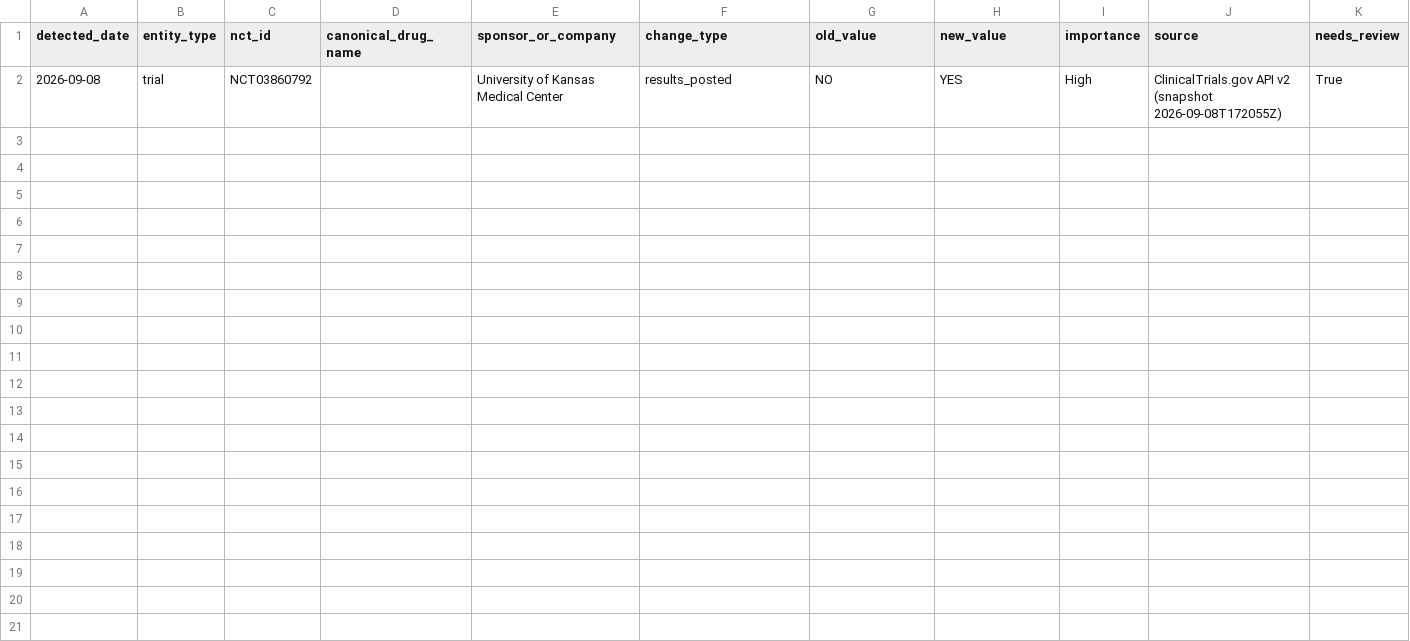
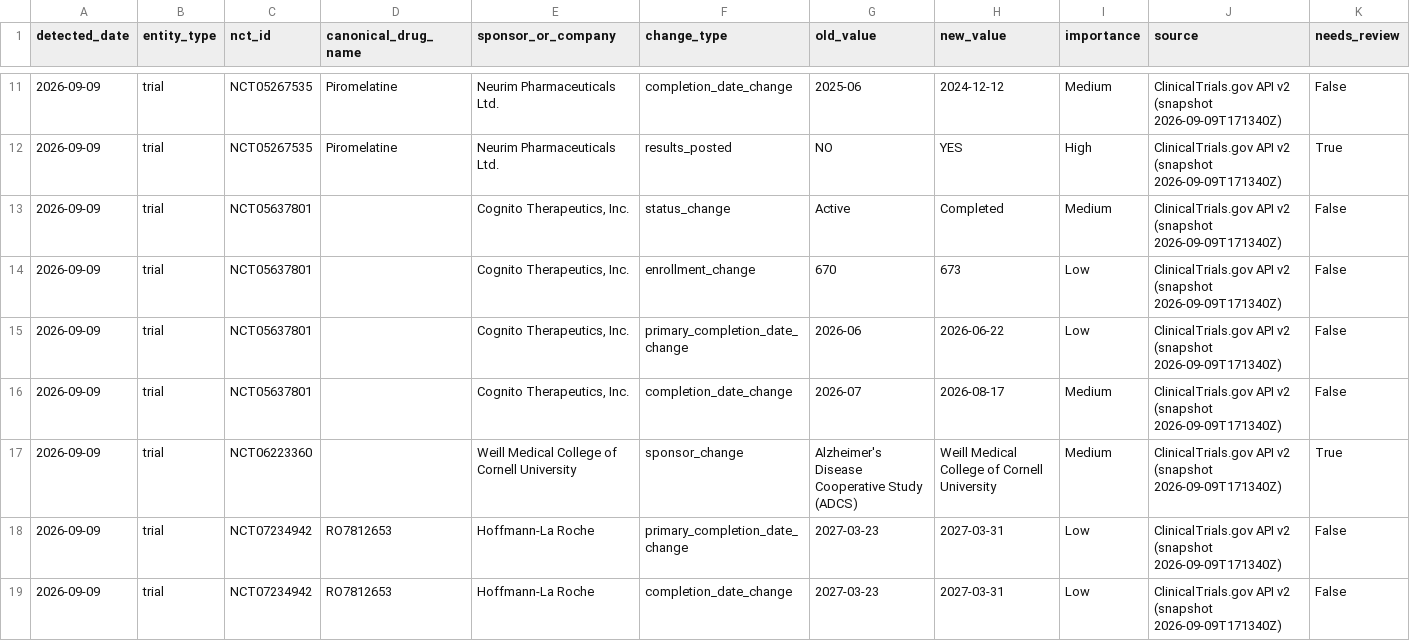
Before and after one commit to juniparkk/AriBio-Clinical-Trial-Pipeline, a CSV file: outputs/pipeline_changes.csv, drawn as a sheet; only a part is shown, gaps mark what is left out; the diff covers the shown part only.

```diff
--- a/outputs/pipeline_changes.csv
+++ b/outputs/pipeline_changes.csv
@@ -2 +11,9 @@ detected_date,entity_type,nct_id,canonical_drug_name,sponsor_or_company,change_t
-2026-09-08,trial,NCT03860792,,University of Kansas Medical Center,results_posted,NO,YES,High,ClinicalTrials.gov API v2 (snapshot 2026-09-08T172055Z),True
+2026-09-09,trial,NCT05267535,Piromelatine,Neurim Pharmaceuticals Ltd.,completion_date_change,2025-06,2024-12-12,Medium,ClinicalTrials.gov API v2 (snapshot 2026-09-09T171340Z),False
+2026-09-09,trial,NCT05267535,Piromelatine,Neurim Pharmaceuticals Ltd.,results_posted,NO,YES,High,ClinicalTrials.gov API v2 (snapshot 2026-09-09T171340Z),True
+2026-09-09,trial,NCT05637801,,"Cognito Therapeutics, Inc.",status_change,Active,Completed,Medium,ClinicalTrials.gov API v2 (snapshot 2026-09-09T171340Z),False
+2026-09-09,trial,NCT05637801,,"Cognito Therapeutics, Inc.",enrollment_change,670,673,Low,ClinicalTrials.gov API v2 (snapshot 2026-09-09T171340Z),False
+2026-09-09,trial,NCT05637801,,"Cognito Therapeutics, Inc.",primary_completion_date_change,2026-06,2026-06-22,Low,ClinicalTrials.gov API v2 (snapshot 2026-09-09T171340Z),False
+2026-09-09,trial,NCT05637801,,"Cognito Therapeutics, Inc.",completion_date_change,2026-07,2026-08-17,Medium,ClinicalTrials.gov API v2 (snapshot 2026-09-09T171340Z),False
+2026-09-09,trial,NCT06223360,,Weill Medical College of Cornell University,sponsor_change,Alzheimer's Disease Cooperative Study (ADCS),Weill Medical College of Cornell University,Medium,ClinicalTrials.gov API v2 (snapshot 2026-09-09T171340Z),True
+2026-09-09,trial,NCT07234942,RO7812653,Hoffmann-La Roche,primary_completion_date_change,2027-03-23,2027-03-31,Low,ClinicalTrials.gov API v2 (snapshot 2026-09-09T171340Z),False
+2026-09-09,trial,NCT07234942,RO7812653,Hoffmann-La Roche,completion_date_change,2027-03-23,2027-03-31,Low,ClinicalTrials.gov API v2 (snapshot 2026-09-09T171340Z),False
```
Also changed, not shown: 9 added rows elsewhere in this file, outputs/classification_gap_audit.csv, outputs/competitive_attention.csv, 7 other files.
